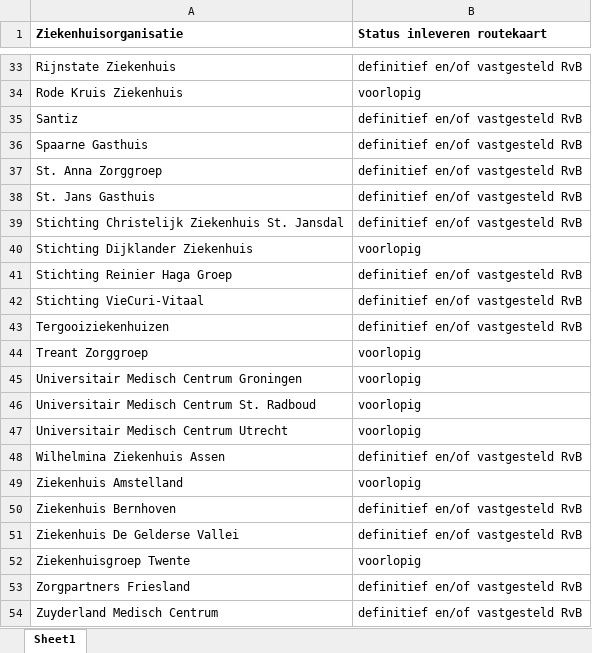
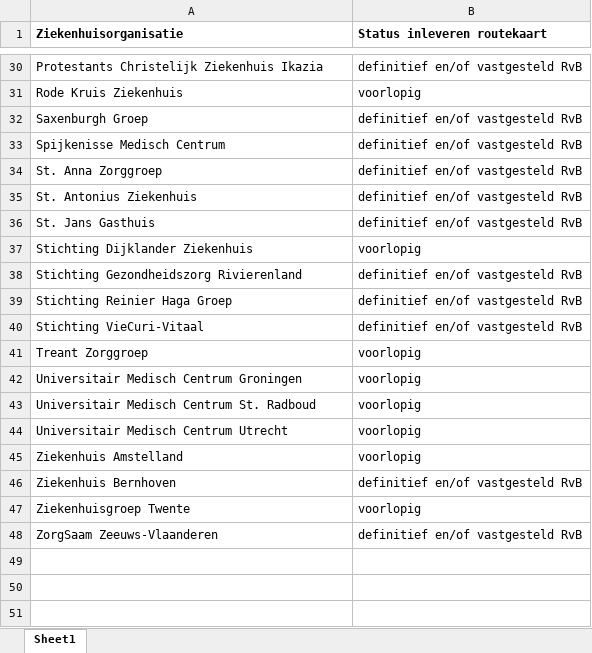
Before and after one commit to ReinierNL/nederland-waterland, an Excel workbook: src/data/routekaart_status_cure.xlsx, sheet Sheet1, drawn as a sheet; only a part is shown, gaps mark what is left out; values as stored, in another font and other column widths than the file's, no borders; removed rows and columns are numbered as before the commit, all else as after; the diff covers the shown part only; the diff names each change by its address in the sheet, - before the commit and + after, or states it on an @@ line.

```diff
--- a/src/data/routekaart_status_cure.xlsx (sheet Sheet1)
+++ b/src/data/routekaart_status_cure.xlsx (sheet Sheet1)
-A30 (Ziekenhuisorganisatie): Rijnstate Ziekenhuis
+A30 (Ziekenhuisorganisatie): Protestants Christelijk Ziekenhuis Ikazia
-row 35: Santiz | definitief en/of vastgesteld RvB
-A32 (Ziekenhuisorganisatie): Spaarne Gasthuis
+A32 (Ziekenhuisorganisatie): Saxenburgh Groep
+row 33: Spijkenisse Medisch Centrum | definitief en/of vastgesteld RvB
+row 35: St. Antonius Ziekenhuis | definitief en/of vastgesteld RvB
-row 39: Stichting Christelijk Ziekenhuis St. Jansdal | definitief en/of vastgesteld RvB
+row 38: Stichting Gezondheidszorg Rivierenland | definitief en/of vastgesteld RvB
-row 43: Tergooiziekenhuizen | definitief en/of vastgesteld RvB
-row 48: Wilhelmina Ziekenhuis Assen | definitief en/of vastgesteld RvB
-row 51: Ziekenhuis De Gelderse Vallei | definitief en/of vastgesteld RvB
-A48 (Ziekenhuisorganisatie): Zorgpartners Friesland
+A48 (Ziekenhuisorganisatie): ZorgSaam Zeeuws-Vlaanderen
-row 54: Zuyderland Medisch Centrum | definitief en/of vastgesteld RvB
```
Also changed, not shown: 3 added rows, 6 removed rows and 1 edited cell elsewhere in this sheet, src/data/routekaart_status_care.xlsx.
